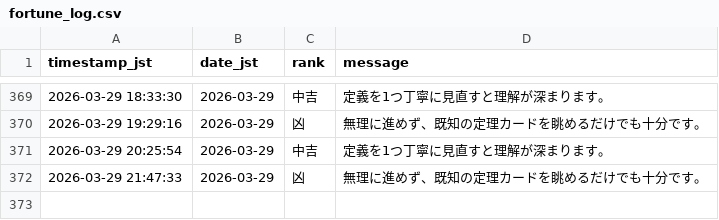
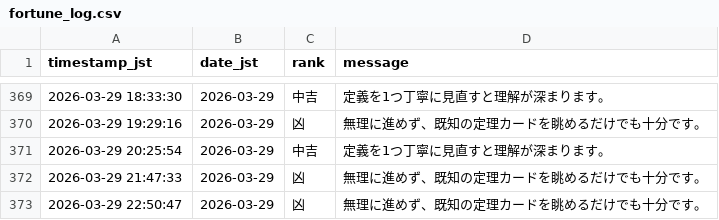
Before and after one commit to aimathstats/auto_repo, a CSV file: logs/fortune_log.csv, drawn as a sheet; only a part is shown, gaps mark what is left out; the diff names each change by its address in the sheet, - before the commit and + after, or states it on an @@ line.

```diff
--- a/logs/fortune_log.csv
+++ b/logs/fortune_log.csv
+row 373: 2026-03-29 22:50:47 | 2026-03-29 | 凶 | 無理に進めず、既知の定理カードを眺めるだけでも十分です。
```
Also changed, not shown: 1 other file.
